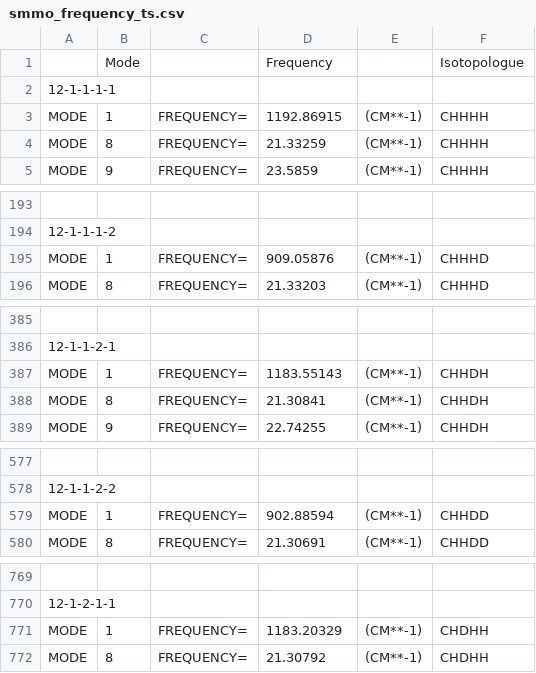
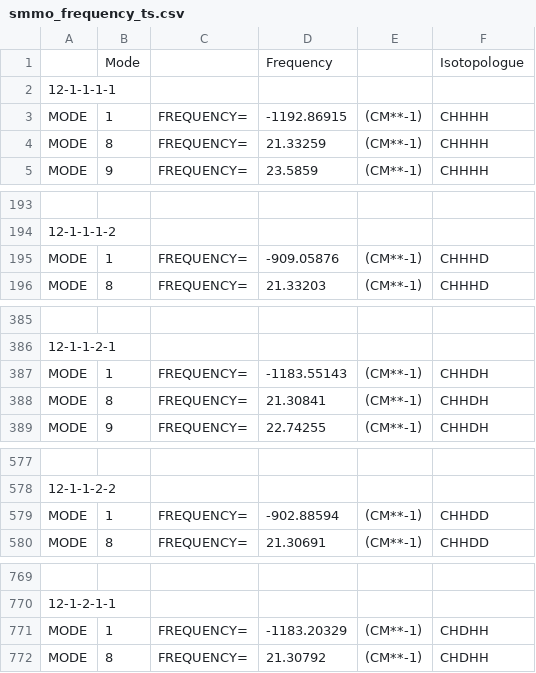
Before and after one commit to Dart-Jarvis/NC10_radboud, a CSV file: smmo_frequency_ts.csv, drawn as a sheet; only a part is shown, gaps mark what is left out; the diff covers the shown part only; the diff names each change by its address in the sheet, - before the commit and + after, or states it on an @@ line.

```diff
--- a/smmo_frequency_ts.csv
+++ b/smmo_frequency_ts.csv
-D3: 1192.86915
+D3: -1192.86915
-D195: 909.05876
+D195: -909.05876
-D387: 1183.55143
+D387: -1183.55143
-D579: 902.88594
+D579: -902.88594
-D771: 1183.20329
+D771: -1183.20329
```
Also changed, not shown: 27 edited cells elsewhere in this file, 4 other files.
